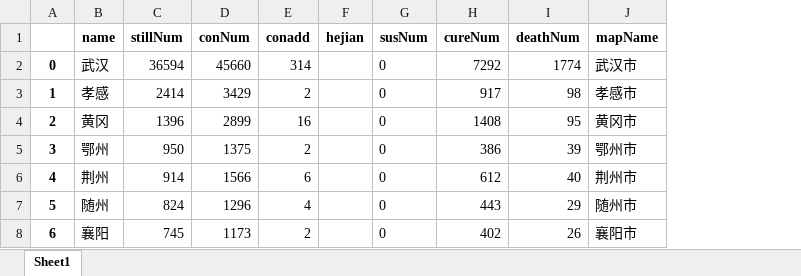
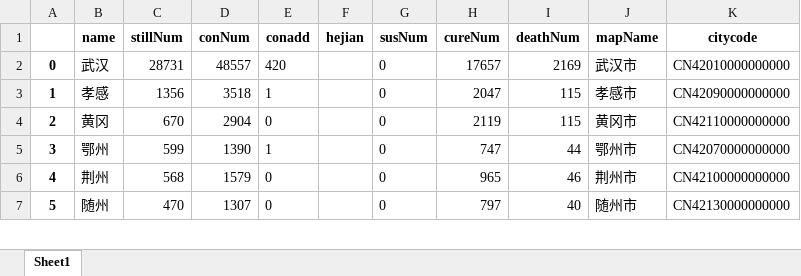
Before and after one commit to Allenem/PyFluMap, an Excel workbook: 湖北_city.xlsx, sheet Sheet1, drawn as a sheet; only a part is shown; values as stored, in another font and other column widths than the file's, no borders; removed rows and columns are numbered as before the commit, all else as after; the diff covers the shown part only; the diff names each change by its address in the sheet, - before the commit and + after, or states it on an @@ line.

```diff
--- a/湖北_city.xlsx (sheet Sheet1)
+++ b/湖北_city.xlsx (sheet Sheet1)
+column K (citycode), rows 2-7: CN42010000000000 | CN42090000000000 | CN42110000000000 | CN42070000000000 | CN42100000000000 | CN42130000000000
-C2 (stillNum): 36594
+C2 (stillNum): 28731
-D2 (conNum): 45660
+D2 (conNum): 48557
-E2 (conadd): 314
+E2 (conadd): 420
-H2 (cureNum): 7292
+H2 (cureNum): 17657
-I2 (deathNum): 1774
+I2 (deathNum): 2169
-C3 (stillNum): 2414
+C3 (stillNum): 1356
-D3 (conNum): 3429
+D3 (conNum): 3518
-E3 (conadd): 2
+E3 (conadd): 1
-H3 (cureNum): 917
+H3 (cureNum): 2047
-I3 (deathNum): 98
+I3 (deathNum): 115
-C4 (stillNum): 1396
+C4 (stillNum): 670
-D4 (conNum): 2899
+D4 (conNum): 2904
-E4 (conadd): 16
+E4 (conadd): 0
-H4 (cureNum): 1408
+H4 (cureNum): 2119
-I4 (deathNum): 95
+I4 (deathNum): 115
-C5 (stillNum): 950
+C5 (stillNum): 599
-D5 (conNum): 1375
+D5 (conNum): 1390
-E5 (conadd): 2
+E5 (conadd): 1
-H5 (cureNum): 386
+H5 (cureNum): 747
-I5 (deathNum): 39
+I5 (deathNum): 44
-C6 (stillNum): 914
+C6 (stillNum): 568
-D6 (conNum): 1566
+D6 (conNum): 1579
-E6 (conadd): 6
+E6 (conadd): 0
-H6 (cureNum): 612
+H6 (cureNum): 965
-I6 (deathNum): 40
+I6 (deathNum): 46
-C7 (stillNum): 824
+C7 (stillNum): 470
-D7 (conNum): 1296
+D7 (conNum): 1307
-E7 (conadd): 4
+E7 (conadd): 0
-H7 (cureNum): 443
+H7 (cureNum): 797
-I7 (deathNum): 29
+I7 (deathNum): 40
-row 8: 6 | 襄阳 | 745 | 1173 | 2 |  | 0 | 402 | 26 | 襄阳市
```
Also changed, not shown: 3 added rows, 3 removed rows, 30 edited cells, cell formats and row numbers in column A elsewhere in this sheet, history.xlsx, province_by_curerate.xlsx, 12 other files.
